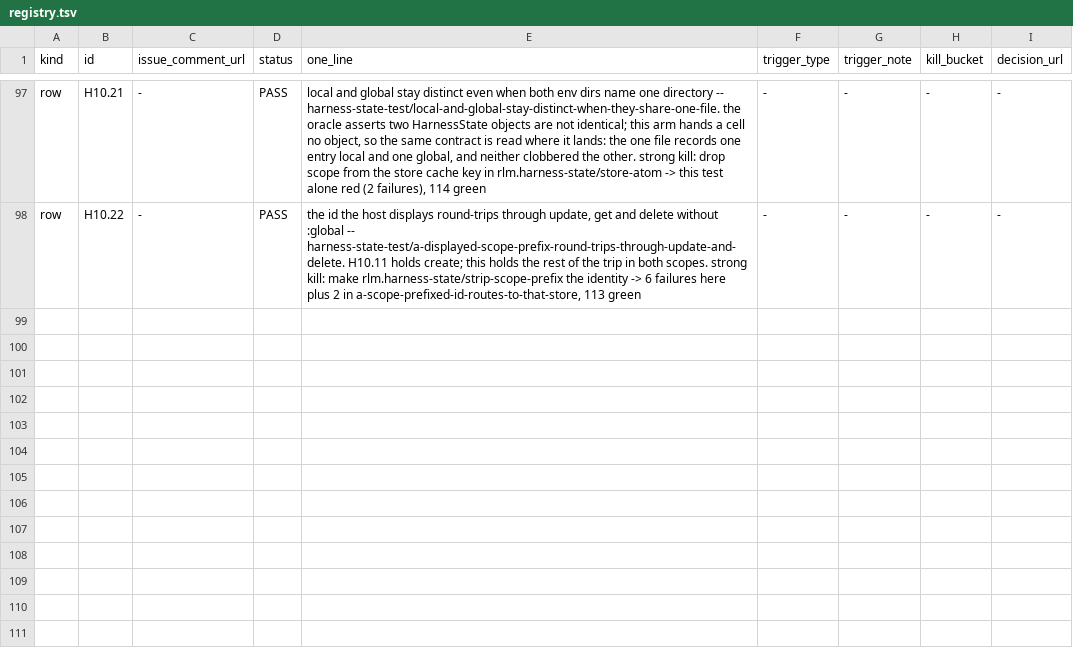
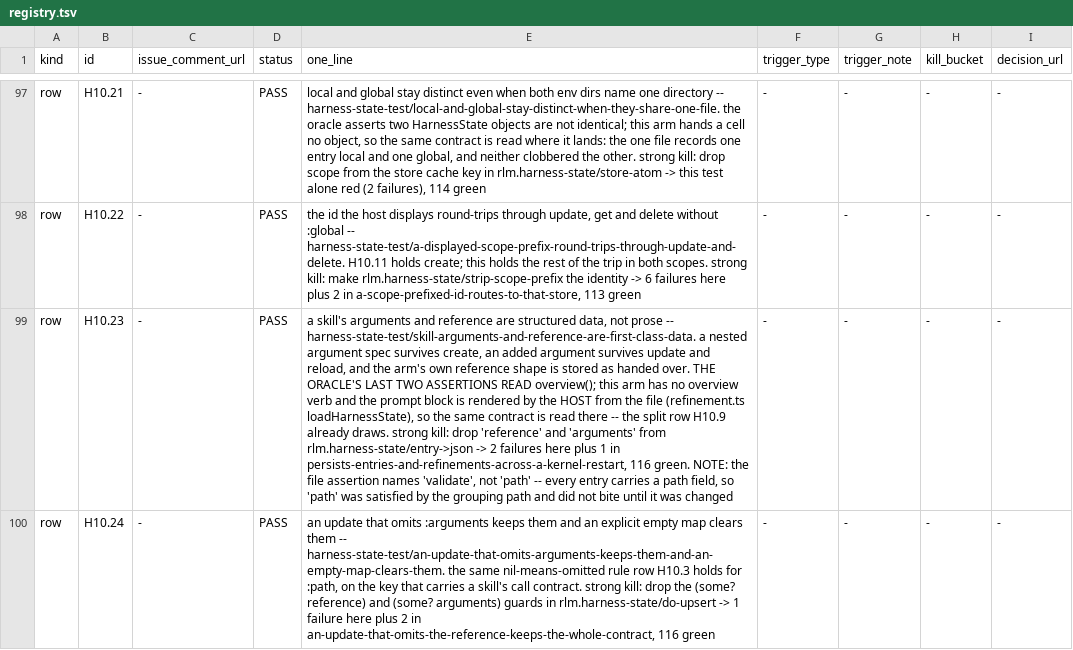
Before and after one commit to junghan0611/prime-agent, a TSV file: evals/coverage-denominator/registry.tsv, drawn as a sheet; only a part is shown, gaps mark what is left out; the diff covers the shown part only; the diff names each change by its address in the sheet, - before the commit and + after, or states it on an @@ line.

Commit message:
test(harness): hold a skill's arguments and reference as data
H10.23-H10.25. A nested argument spec survives create, update and reload; an
update that omits :arguments keeps them while an explicit empty map clears
them; a title/content-only update bumps the version and drops neither the
reference nor the arguments.

The reference in these tests is deliberately clojure-shaped. The oracle's
fourth skill test enforces that a reference MUST be python -- 'reference.type
must be python', 'Python import', 'callable or call_pattern' -- and porting
that would make this arm refuse anything that is not a Python call shape, which
is the leak the fork measures rather than a contract it owes. It terminates as
(a). What the arm keeps instead is that the reference is data and survives
untouched, which H10.23 and H10.25 hold.

The oracle's last two assertions in the first-class test read overview(). This
arm has no overview verb and the prompt block is rendered by the host from the
file, so the same contract is read there -- the split H10.9 already draws.

Kills at 118 tests: dropping the (some? reference) and (some? arguments) guards
in do-upsert reds the two omission tests (3 failures, 116 green); dropping
'reference' and 'arguments' from entry->json reds the first-class test and the
kernel-restart test (3 failures, 116 green). That second mutant first bit only
once, because the file assertion named 'path' and every entry carries a path
field -- it now names 'validate' and bites twice.

Gate (2): H10 12 -> 8, parity denominator 40 -> 36.

```diff
--- a/evals/coverage-denominator/registry.tsv
+++ b/evals/coverage-denominator/registry.tsv
+row 99: row | H10.23 | - | PASS | a skill's arguments and reference are structured data, not prose -- harness-state-test/skill-arguments-and-reference-are-first-class-data. a nested argument spec survives create, an added argument survives update and reload, and the arm's own reference shape is stored as handed over. THE ORACLE'S LAST TWO ASSERTIONS READ overview(); this arm has no overview verb and the prompt block is rendered by the HOST from the file (refinement.ts loadHarnessState), so the same contract is read there -- the split row H10.9 already draws. strong kill: drop 'reference' and 'arguments' from rlm.harness-state/entry->json -> 2 failures here plus 1 in persists-entries-and-refinements-across-a-kernel-restart, 116 green. NOTE: the file assertion names 'validate', not 'path' -- every entry carries a path field, so 'path' was satisfied by the grouping path and did not bite until it was changed | - | - | - | -
+row 100: row | H10.24 | - | PASS | an update that omits :arguments keeps them and an explicit empty map clears them -- harness-state-test/an-update-that-omits-arguments-keeps-them-and-an-empty-map-clears-them. the same nil-means-omitted rule row H10.3 holds for :path, on the key that carries a skill's call contract. strong kill: drop the (some? reference) and (some? arguments) guards in rlm.harness-state/do-upsert -> 1 failure here plus 2 in an-update-that-omits-the-reference-keeps-the-whole-contract, 116 green | - | - | - | -
```
Also changed, not shown: 1 added row elsewhere in this file, evals/coverage-denominator/manifest.tsv, 1 other file.
